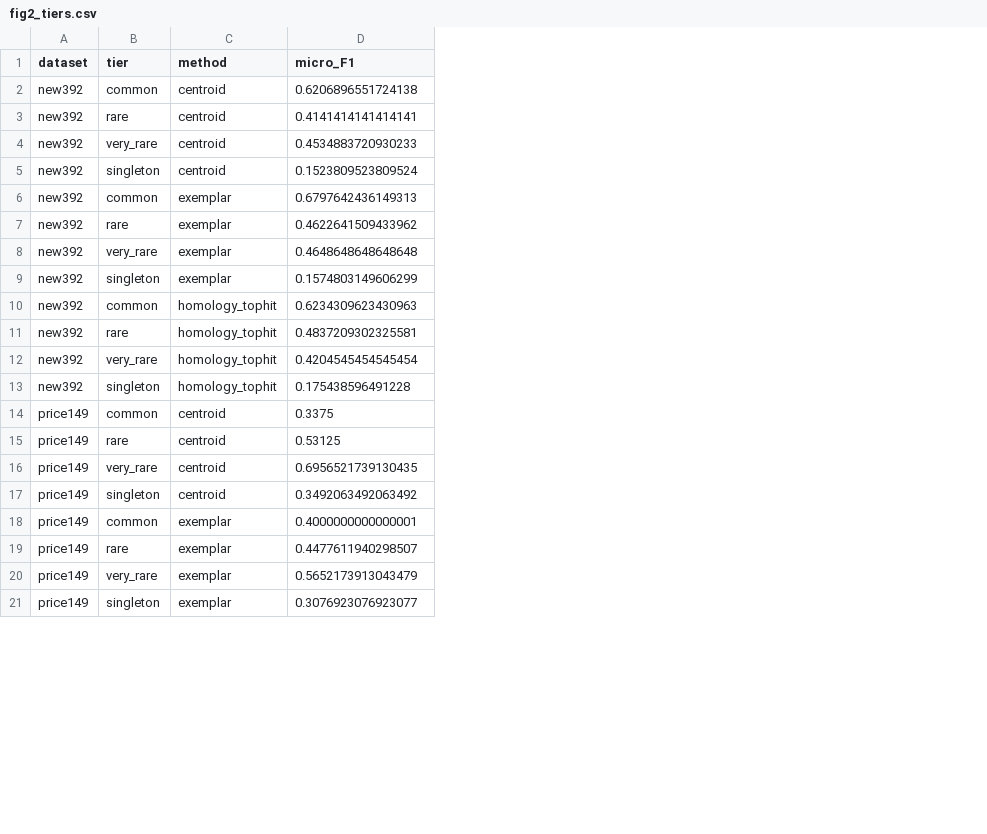
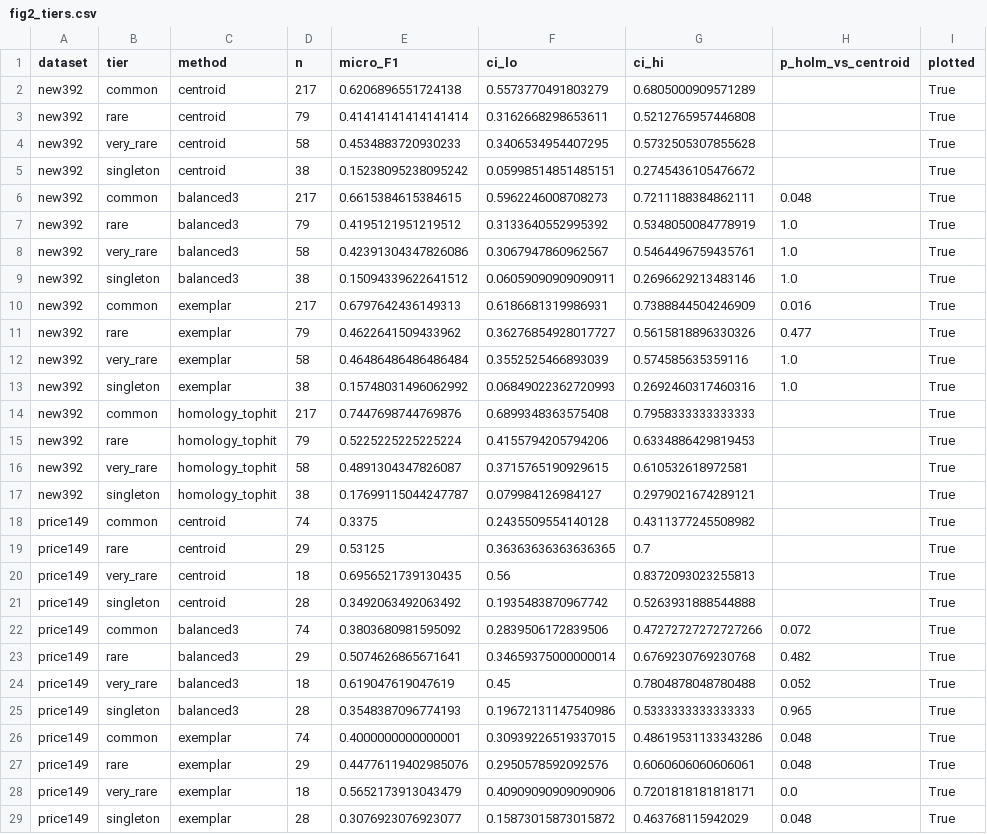
Before and after one commit to Prat5ek01/clean_research, a CSV file: app/results/cleanx/figures/fig2_tiers.csv, drawn as a sheet; only a part is shown; addresses are those after the commit; the diff covers the shown part only; the diff names each change by its address in the sheet, - before the commit and + after, or states it on an @@ line.

```diff
--- a/app/results/cleanx/figures/fig2_tiers.csv
+++ b/app/results/cleanx/figures/fig2_tiers.csv
+column D (n), rows 2-5: 217 | 79 | 58 | 38; rows 10-21: 217 | 79 | 58 | 38 | 217 | 79 | 58 | 38 | 74 | 29 | 18 | 28; rows 26-29: 74 | 29 | 18 | 28
+column F (ci_lo), rows 2-5: 0.5573770491803279 | 0.3162668298653611 | 0.3406534954407295 | 0.05998514851485151; rows 10-21: 0.6186681319986931 | 0.36276854928017727 | 0.3552525466893039 | 0.06849022362720993 | 0.6899348363575408 | 0.4155794205794206 | 0.3715765190929615 | 0.079984126984127 | 0.2435509554140128 | 0.36363636363636365 | 0.56 | 0.1935483870967742; rows 26-29: 0.30939226519337015 | 0.2950578592092576 | 0.40909090909090906 | 0.15873015873015872
+column G (ci_hi), rows 2-5: 0.6805000909571289 | 0.5212765957446808 | 0.5732505307855628 | 0.2745436105476672; rows 10-21: 0.7388844504246909 | 0.5615818896330326 | 0.574585635359116 | 0.2692460317460316 | 0.7958333333333333 | 0.6334886429819453 | 0.610532618972581 | 0.2979021674289121 | 0.4311377245508982 | 0.7 | 0.8372093023255813 | 0.5263931888544888; rows 26-29: 0.48619531133343286 | 0.6060606060606061 | 0.7201818181818171 | 0.463768115942029
+column H (p_holm_vs_centroid), rows 10-13: 0.016 | 0.477 | 1.0 | 1.0; rows 26-29: 0.048 | 0.048 | 0.0 | 0.048
+column I (plotted), rows 2-5: all True; rows 10-21: all True; rows 26-29: all True
-E3 (micro_F1): 0.4141414141414141
+E3 (micro_F1): 0.41414141414141414
-E5 (micro_F1): 0.1523809523809524
+E5 (micro_F1): 0.15238095238095242
+row 6: new392 | common | balanced3 | 217 | 0.6615384615384615 | 0.5962246008708273 | 0.7211188384862111 | 0.048 | True
+row 7: new392 | rare | balanced3 | 79 | 0.4195121951219512 | 0.3133640552995392 | 0.5348050084778919 | 1.0 | True
+row 8: new392 | very_rare | balanced3 | 58 | 0.42391304347826086 | 0.3067947860962567 | 0.5464496759435761 | 1.0 | True
+row 9: new392 | singleton | balanced3 | 38 | 0.15094339622641512 | 0.06059090909090911 | 0.2696629213483146 | 1.0 | True
-E12 (micro_F1): 0.4648648648648648
+E12 (micro_F1): 0.46486486486486484
-E13 (micro_F1): 0.1574803149606299
+E13 (micro_F1): 0.15748031496062992
-E14 (micro_F1): 0.6234309623430963
+E14 (micro_F1): 0.7447698744769876
-E15 (micro_F1): 0.4837209302325581
+E15 (micro_F1): 0.5225225225225224
-E16 (micro_F1): 0.4204545454545454
+E16 (micro_F1): 0.4891304347826087
-E17 (micro_F1): 0.175438596491228
+E17 (micro_F1): 0.17699115044247787
+row 22: price149 | common | balanced3 | 74 | 0.3803680981595092 | 0.2839506172839506 | 0.47272727272727266 | 0.072 | True
+row 23: price149 | rare | balanced3 | 29 | 0.5074626865671641 | 0.34659375000000014 | 0.6769230769230768 | 0.482 | True
+row 24: price149 | very_rare | balanced3 | 18 | 0.619047619047619 | 0.45 | 0.7804878048780488 | 0.052 | True
+row 25: price149 | singleton | balanced3 | 28 | 0.3548387096774193 | 0.19672131147540986 | 0.5333333333333333 | 0.965 | True
-E27 (micro_F1): 0.4477611940298507
+E27 (micro_F1): 0.44776119402985076
```
Also changed, not shown: 7 added rows, 2 removed rows and 13 edited cells elsewhere in this file, app/data/cleanx/identity/new392.csv, app/results/cleanx/E2_split100/E2_metrics_long.csv, 55 other files.
